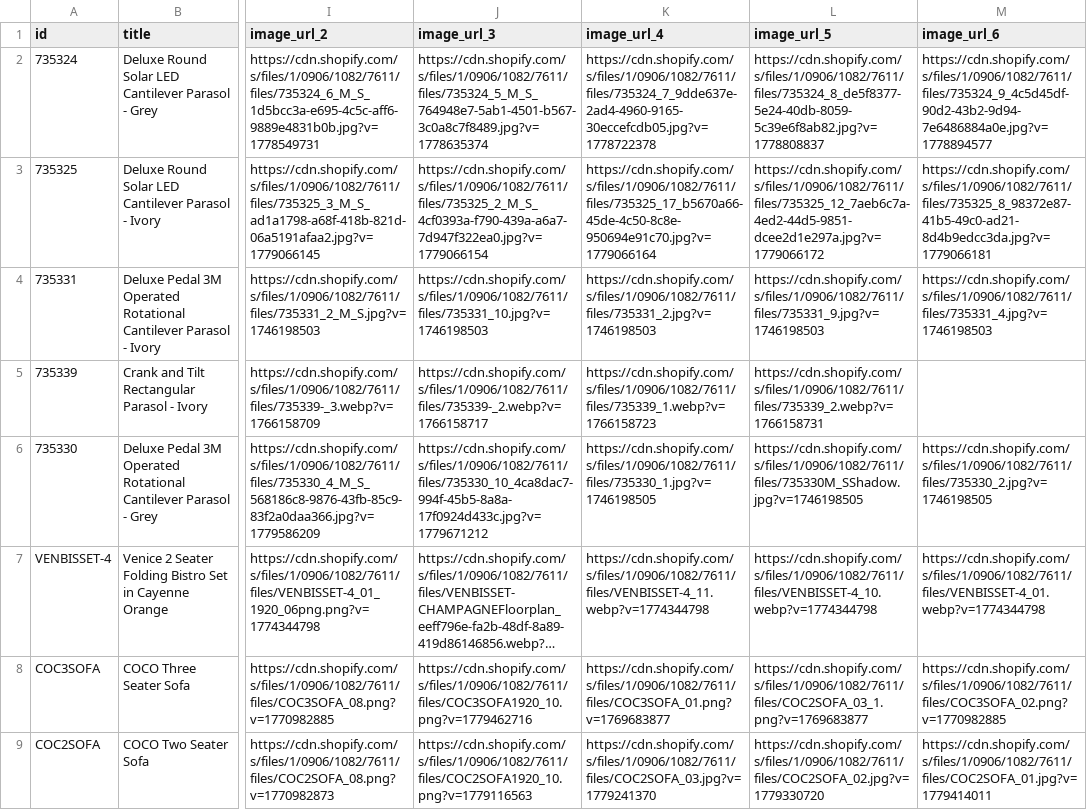
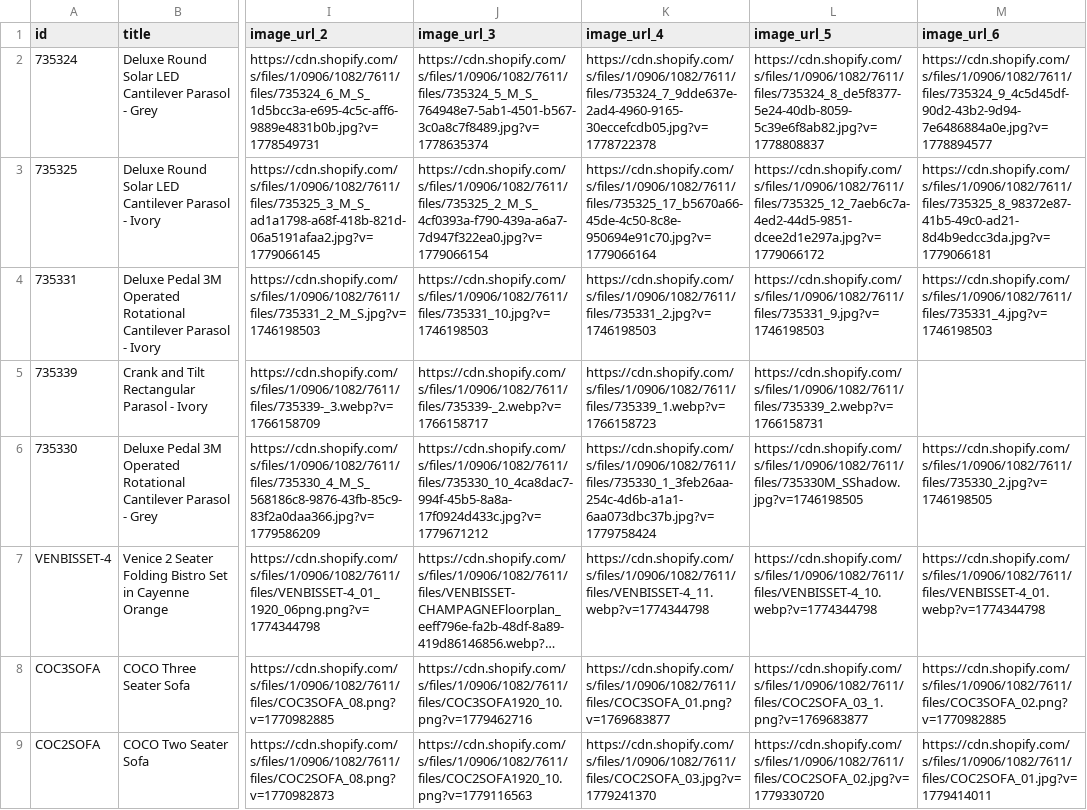
Before and after one commit to Royalcraft1990/Royalcraftproductfeed, a CSV file: ufurnish_feed.csv, drawn as a sheet; only a part is shown, gaps mark what is left out; long unchanged cells end in …; the diff names each change by its address in the sheet, - before the commit and + after, or states it on an @@ line.

```diff
--- a/ufurnish_feed.csv
+++ b/ufurnish_feed.csv
-K6 (image_url_4): https://cdn.shopify.com/s/files/1/0906/1082/7611/files/735330_1.jpg?v=1746198505
+K6 (image_url_4): https://cdn.shopify.com/s/files/1/0906/1082/7611/files/735330_1_3feb26aa-254c-4d6b-a1a1-6aa073dbc37b.jpg?v=1779758424
```
